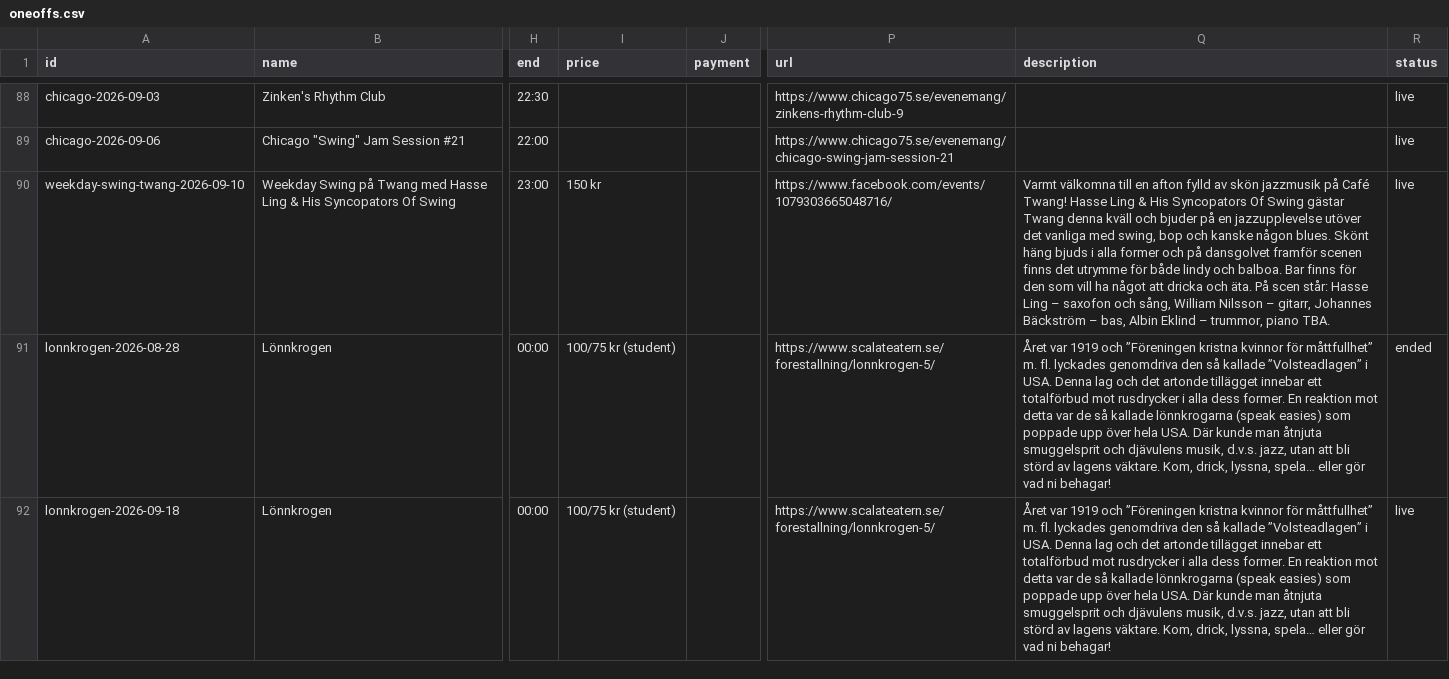
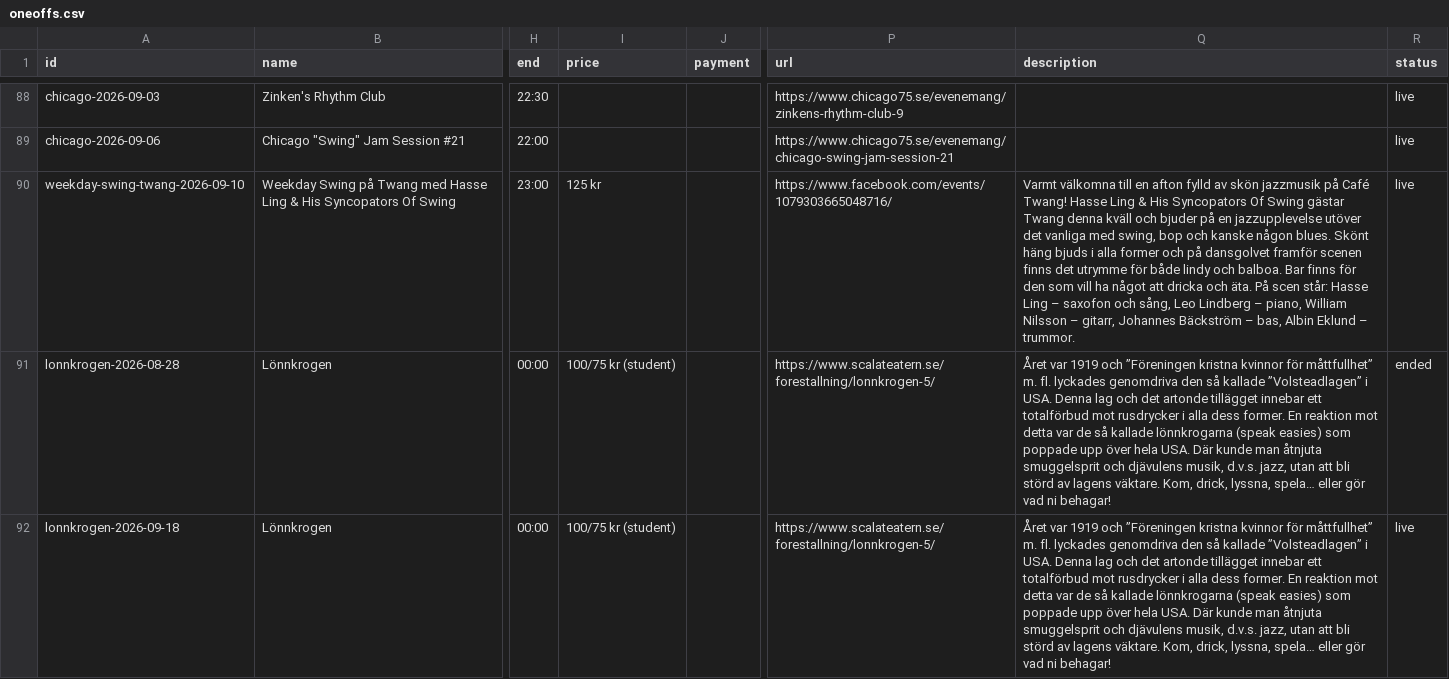
Before and after one commit to ranveeraggarwal/swsthlm, a CSV file: data/oneoffs.csv, drawn as a sheet; only a part is shown, gaps mark what is left out; the diff names each change by its address in the sheet, - before the commit and + after, or states it on an @@ line.

```diff
--- a/data/oneoffs.csv
+++ b/data/oneoffs.csv
-I90 (price): 150 kr
+I90 (price): 125 kr
-Q90 (description): …och sång, William Nilsson – gitarr, Johannes Bäckström – bas, Albin Eklind – trummor, piano TBA.
+Q90 (description): …och sång, Leo Lindberg – piano, William Nilsson – gitarr, Johannes Bäckström – bas, Albin Eklund – trummor.
```
